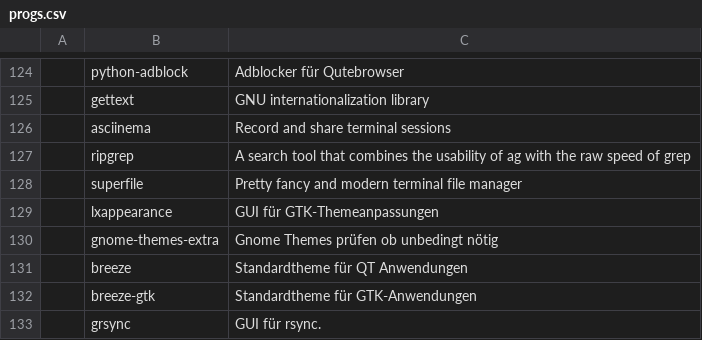
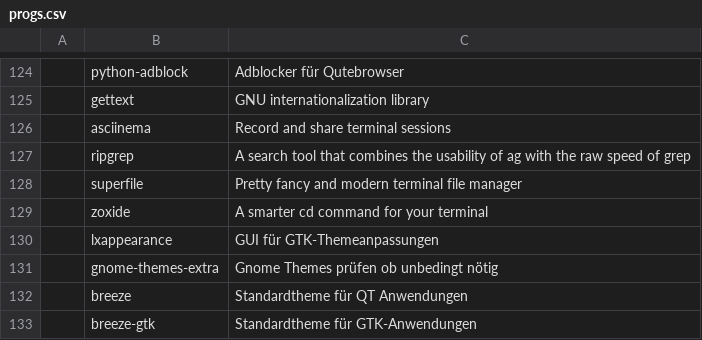
Before and after one commit to Sergi-us/SARBS, a CSV file: progs.csv, drawn as a sheet; only a part is shown, gaps mark what is left out; the shorter side is filled out with more unchanged rows; the diff names each change by its address in the sheet, - before the commit and + after, or states it on an @@ line.

Commit message:
Zoxide hinzugefügt

```diff
--- a/progs.csv
+++ b/progs.csv
+row 129:  | zoxide | A smarter cd command for your terminal
```
